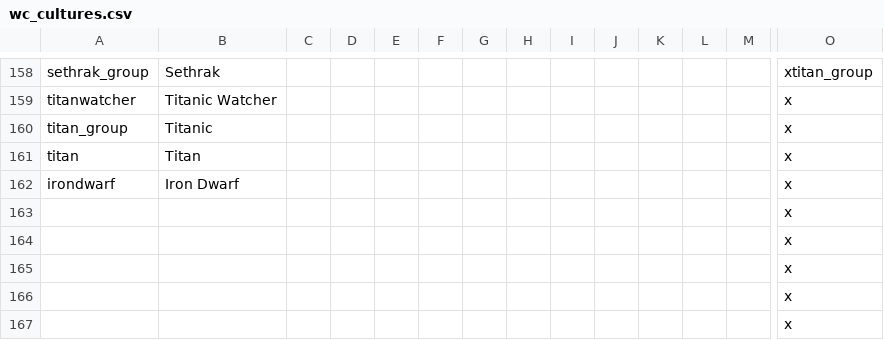
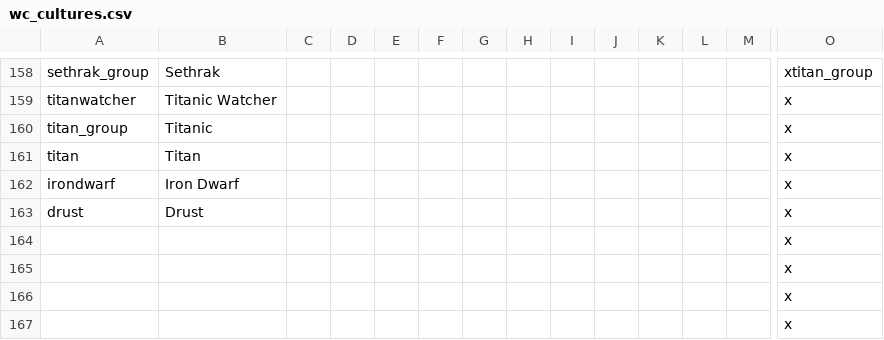
Before and after one commit to Warcraft-GoA-Development-Team/Warcraft-Guardians-of-Azeroth, a CSV file: localisation/wc_cultures.csv, drawn as a sheet; only a part is shown, gaps mark what is left out; removed rows and columns are numbered as before the commit, all else as after; rows hold the shown columns only; the diff names each change by its address in the sheet, - before the commit and + after, or states it on an @@ line.

```diff
--- a/localisation/wc_cultures.csv
+++ b/localisation/wc_cultures.csv
-row 163:  |  |  |  |  |  |  |  |  |  |  |  |  | x
+row 163: drust | Drust |  |  |  |  |  |  |  |  |  |  |  | x
```
Also changed, not shown: localisation/00_zuwc_united_localisation.csv, 11 other files.
